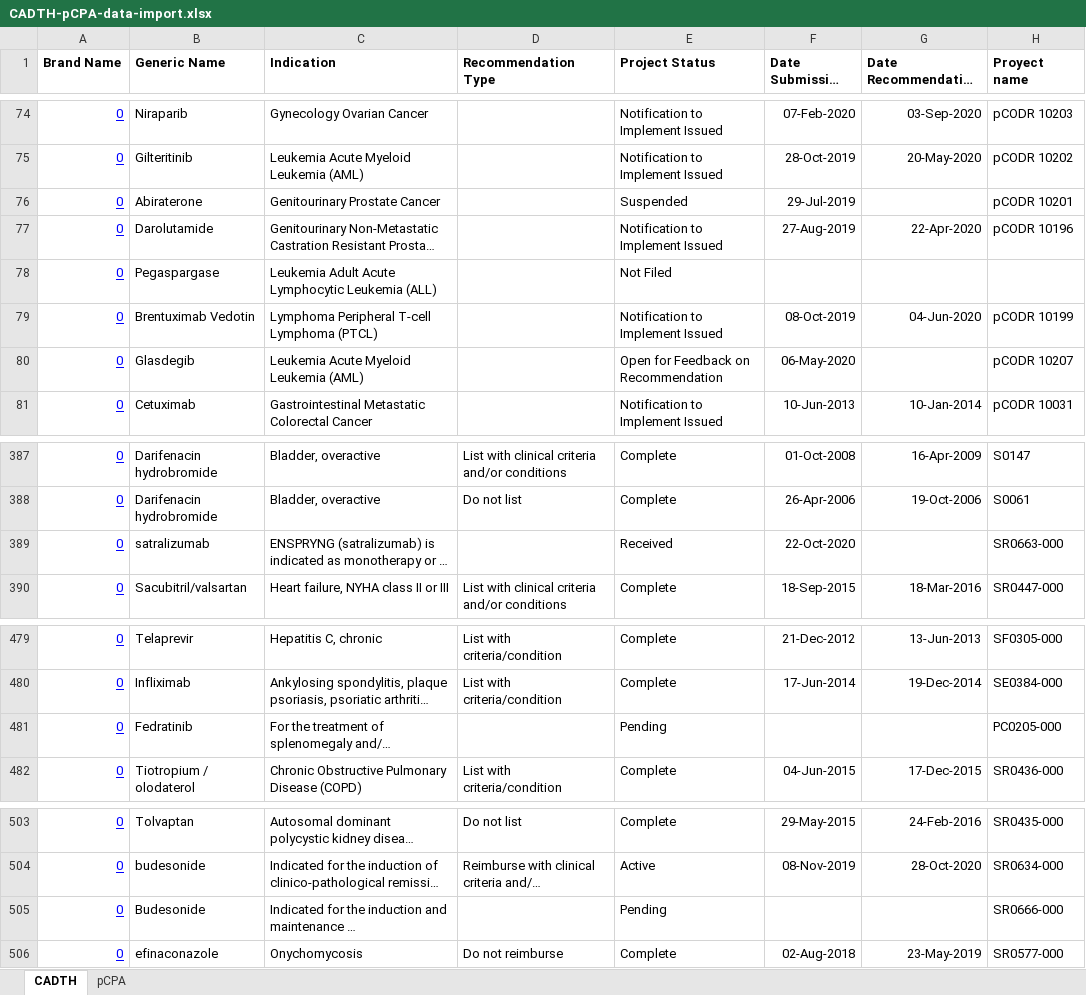
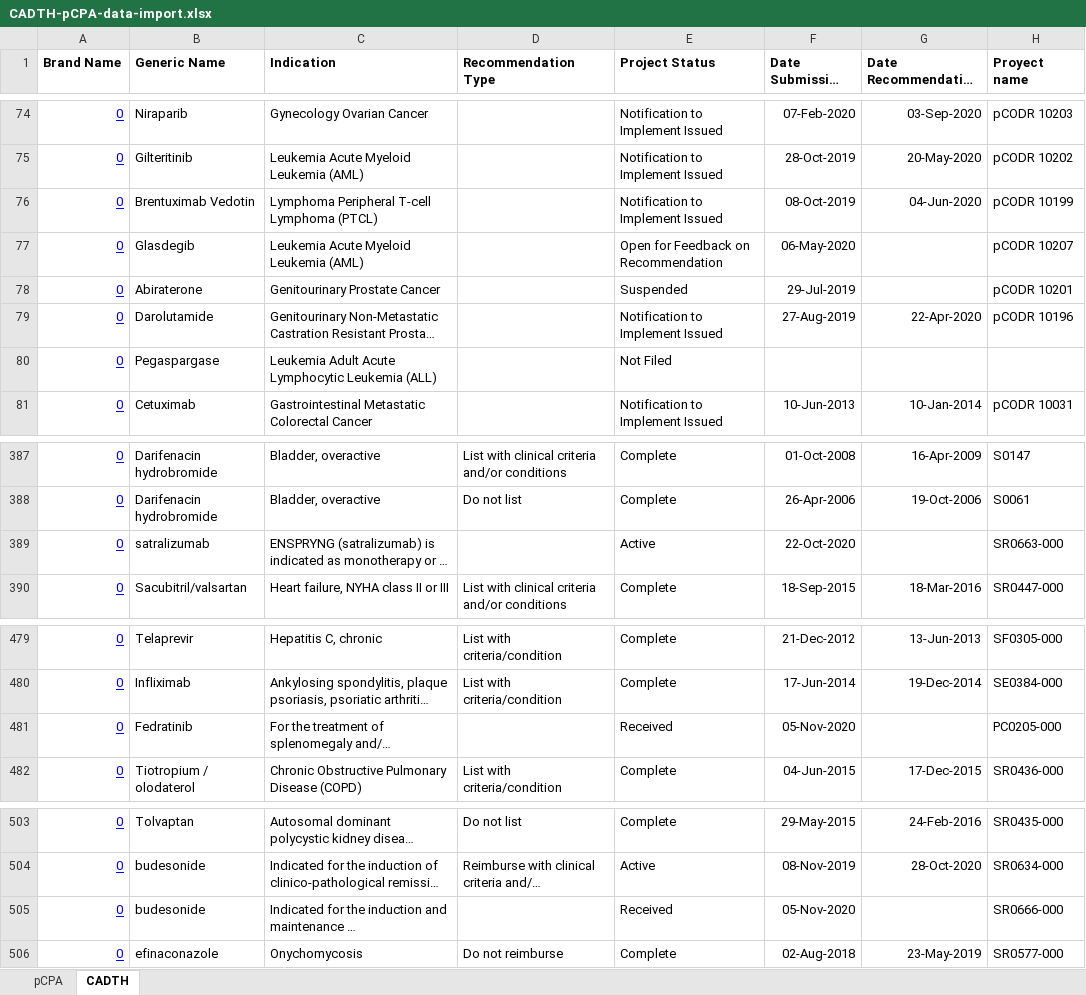
Before and after one commit to jordimontoya/cadth-pcpa-py-scraper, an Excel workbook: output/CADTH-pCPA-data-import.xlsx, sheet CADTH, drawn as a sheet; only a part is shown, gaps mark what is left out; long unchanged cells end in …; values as stored, in another font and other column widths than the file's, no borders; the diff names each change by its address in the sheet, - before the commit and + after, or states it on an @@ line.

```diff
--- a/output/CADTH-pCPA-data-import.xlsx (sheet CADTH)
+++ b/output/CADTH-pCPA-data-import.xlsx (sheet CADTH)
@@ sheet tab order changed: pCPA | CADTH @@
@@ row 79 moved to row 76: 0 @@
@@ row 80 moved to row 77: 0 @@
-E389 (Project Status): Received
+E389 (Project Status): Active
-E481 (Project Status): Pending
+E481 (Project Status): Received
-F481 (Date Submission Received): (empty)
+F481 (Date Submission Received): 05-Nov-2020
-B505 (Generic Name): Budesonide
+B505 (Generic Name): budesonide
-E505 (Project Status): Pending
+E505 (Project Status): Received
-F505 (Date Submission Received): (empty)
+F505 (Date Submission Received): 05-Nov-2020
```
Also changed, not shown: sheet pCPA, 3 other files.
